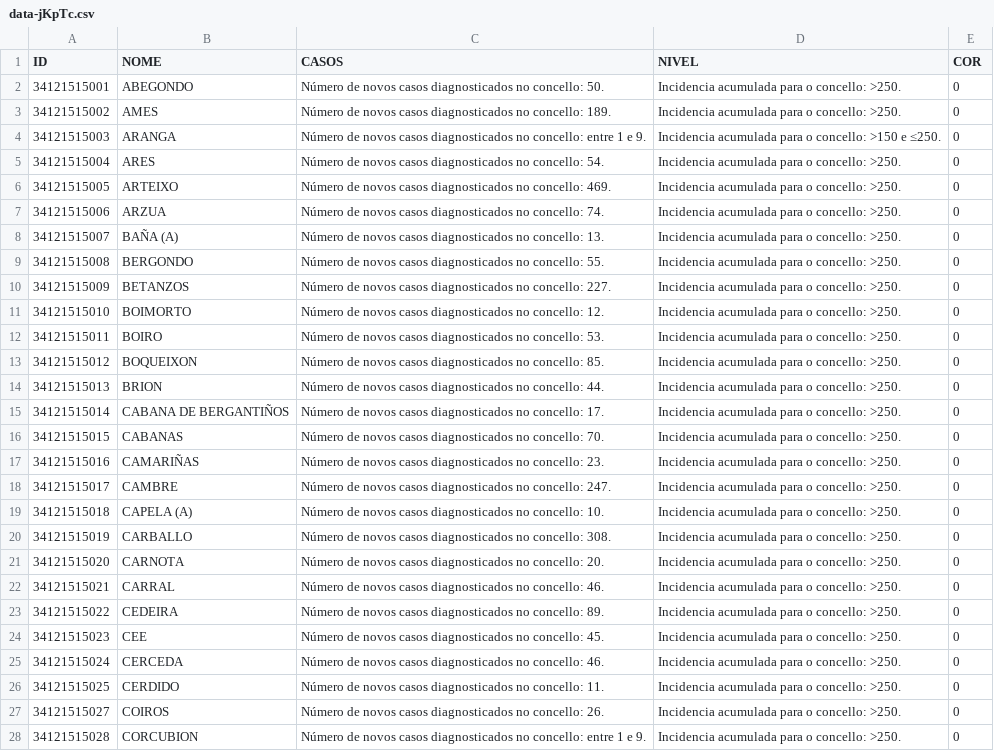
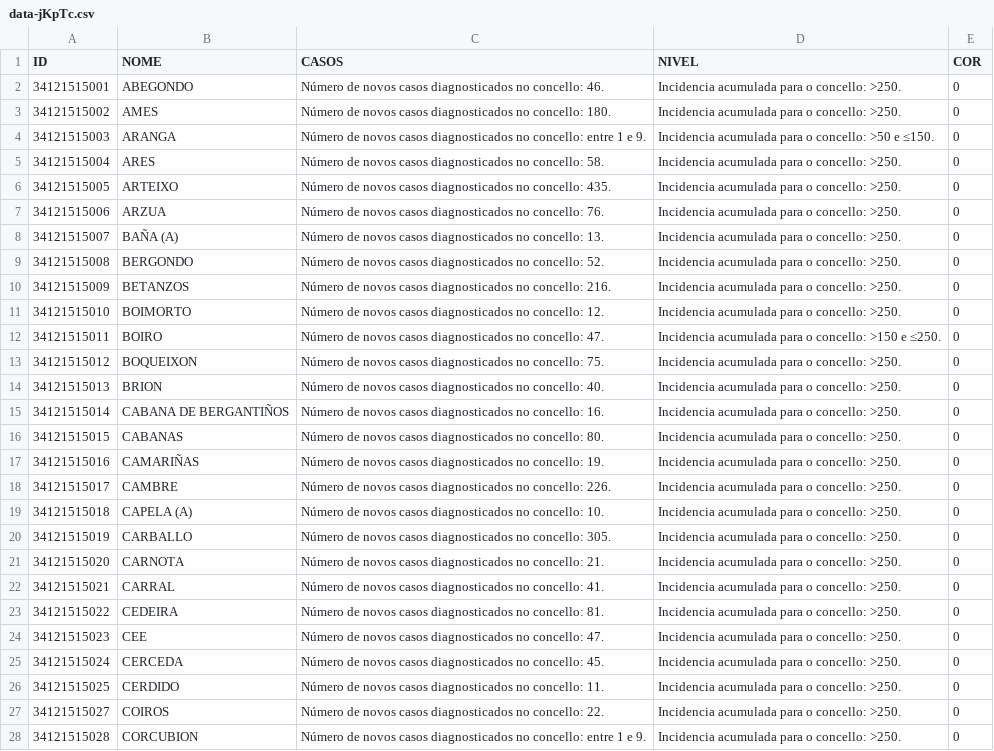
Before and after one commit to alexvelazquezp/Covid-19-Galicia, a CSV file: data-jKpTc.csv, drawn as a sheet; only a part is shown; the diff covers the shown part only; the diff names each change by its address in the sheet, - before the commit and + after, or states it on an @@ line.

```diff
--- a/data-jKpTc.csv
+++ b/data-jKpTc.csv
-C2 (CASOS): …no concello: 50.
+C2 (CASOS): …no concello: 46.
-C3 (CASOS): …no concello: 189.
+C3 (CASOS): …no concello: 180.
-D4 (NIVEL): …o concello: >150 e ≤250.
+D4 (NIVEL): …o concello: >50 e ≤150.
-C5 (CASOS): …no concello: 54.
+C5 (CASOS): …no concello: 58.
-C6 (CASOS): …no concello: 469.
+C6 (CASOS): …no concello: 435.
-C7 (CASOS): …no concello: 74.
+C7 (CASOS): …no concello: 76.
-C9 (CASOS): …no concello: 55.
+C9 (CASOS): …no concello: 52.
-C10 (CASOS): …no concello: 227.
+C10 (CASOS): …no concello: 216.
-C12 (CASOS): …no concello: 53.
+C12 (CASOS): …no concello: 47.
-D12 (NIVEL): …o concello: >250.
+D12 (NIVEL): …o concello: >150 e ≤250.
-C13 (CASOS): …no concello: 85.
+C13 (CASOS): …no concello: 75.
-C14 (CASOS): …no concello: 44.
+C14 (CASOS): …no concello: 40.
-C15 (CASOS): …no concello: 17.
+C15 (CASOS): …no concello: 16.
-C16 (CASOS): …no concello: 70.
+C16 (CASOS): …no concello: 80.
-C17 (CASOS): …no concello: 23.
+C17 (CASOS): …no concello: 19.
-C18 (CASOS): …no concello: 247.
+C18 (CASOS): …no concello: 226.
-C20 (CASOS): …no concello: 308.
+C20 (CASOS): …no concello: 305.
-C21 (CASOS): …no concello: 20.
+C21 (CASOS): …no concello: 21.
-C22 (CASOS): …no concello: 46.
+C22 (CASOS): …no concello: 41.
-C23 (CASOS): …no concello: 89.
+C23 (CASOS): …no concello: 81.
-C24 (CASOS): …no concello: 45.
+C24 (CASOS): …no concello: 47.
-C25 (CASOS): …no concello: 46.
+C25 (CASOS): …no concello: 45.
-C27 (CASOS): …no concello: 26.
+C27 (CASOS): …no concello: 22.
```
Also changed, not shown: 176 edited cells elsewhere in this file, 10 other files.
